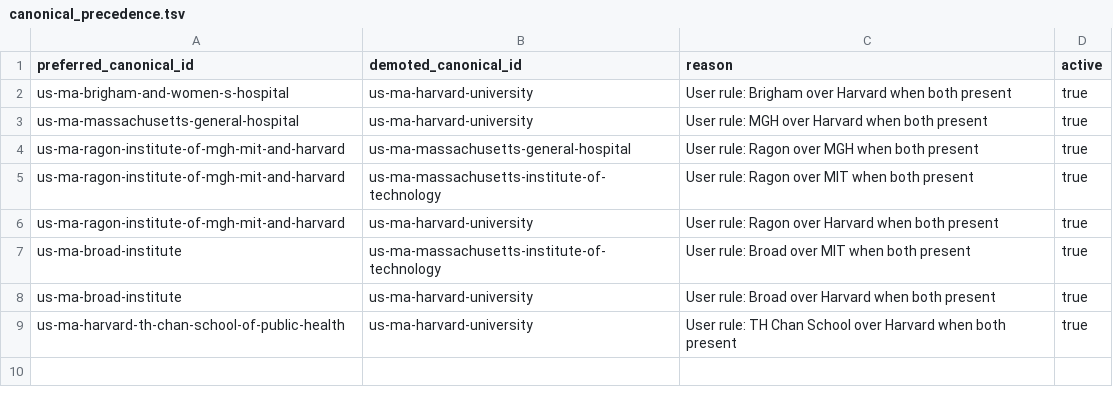
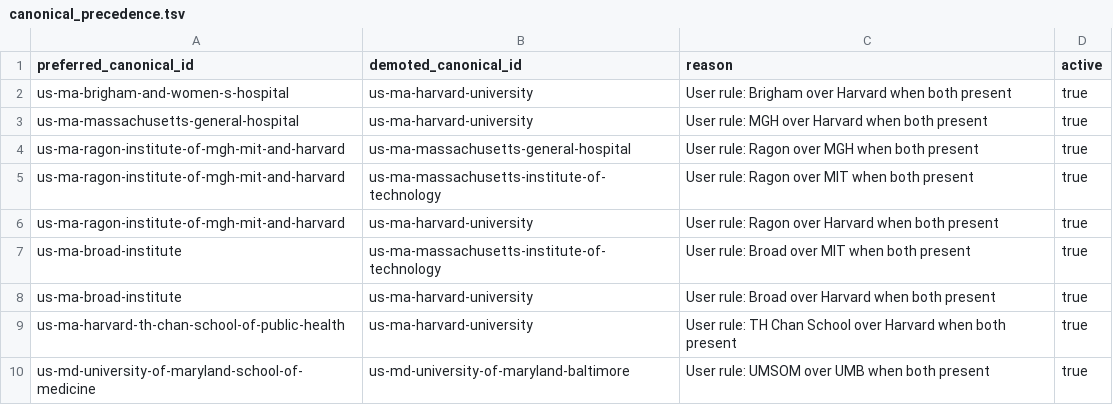
Before and after one commit to jeff47/affiliation_normalizer, a TSV file: canonical_precedence.tsv, drawn as a sheet; the diff names each change by its address in the sheet, - before the commit and + after, or states it on an @@ line.

```diff
--- a/canonical_precedence.tsv
+++ b/canonical_precedence.tsv
+row 10: us-md-university-of-maryland-school-of-medicine | us-md-university-of-maryland-baltimore | User rule: UMSOM over UMB when both present | true
```
Also changed, not shown: alias_policy_review.tsv, niaid_org_seed_master.csv, 2 other files.
